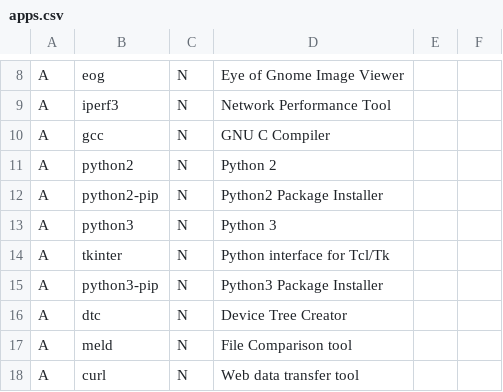
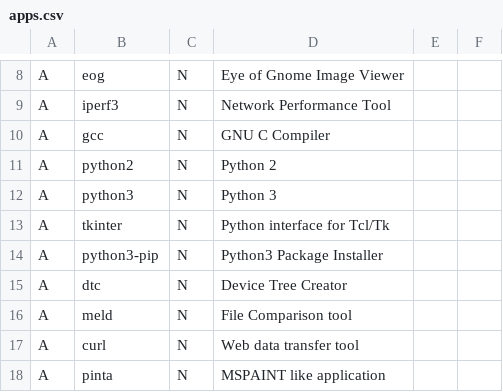
Before and after one commit to gutelfuldead/dotfiles, a CSV file: apps.csv, drawn as a sheet; only a part is shown, gaps mark what is left out; the shorter side is filled out with more unchanged rows; the diff names each change by its address in the sheet, - before the commit and + after, or states it on an @@ line.

Commit message:
removed python-pip2 from install, deprecated

```diff
--- a/apps.csv
+++ b/apps.csv
-row 12: A | python2-pip | N | Python2 Package Installer
```
Also changed, not shown: 1 other file.
